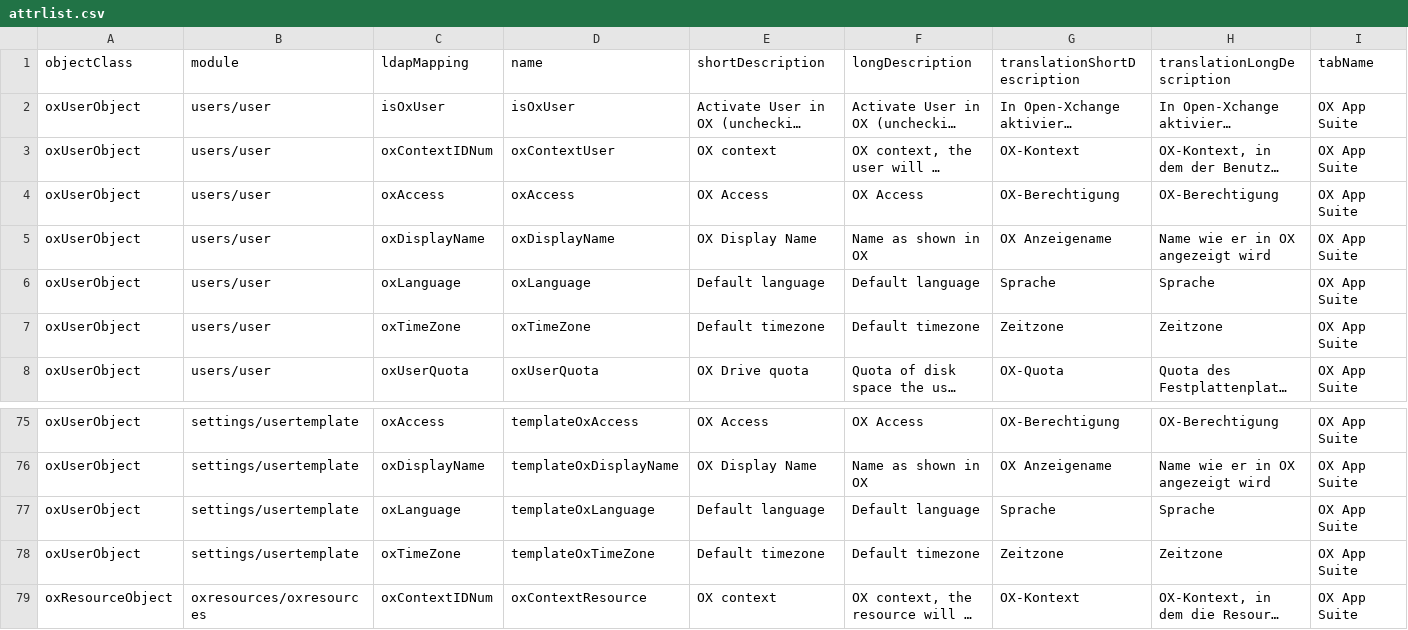
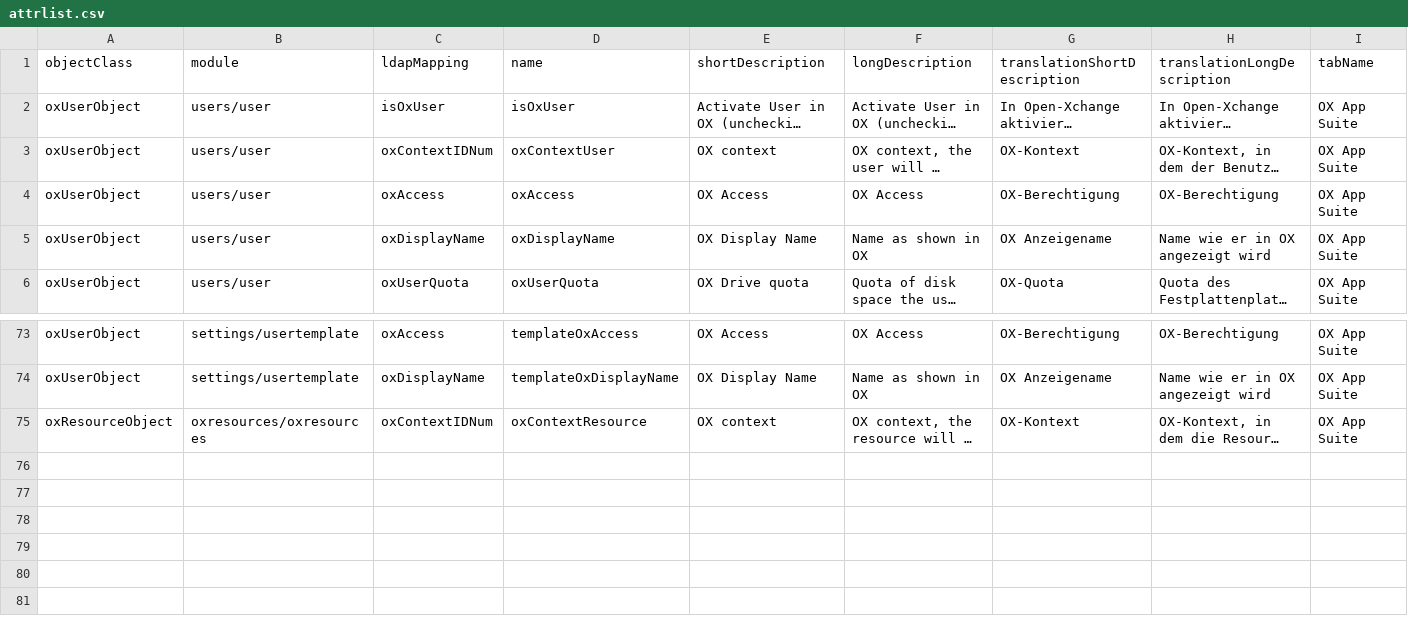
Before and after one commit to univention/ox-connector, a CSV file: share/attrlist.csv, drawn as a sheet; only a part is shown, gaps mark what is left out; long unchanged cells end in …; rows hold the shown columns only; the diff names each change by its address in the sheet, - before the commit and + after, or states it on an @@ line.

Commit message:
Remove oxLanguage and oxTimeZone extended attributes

```diff
--- a/share/attrlist.csv
+++ b/share/attrlist.csv
-row 6: oxUserObject | users/user | oxLanguage | oxLanguage | Default language | Default language | Sprache | Sprache | OX App Suite
-row 7: oxUserObject | users/user | oxTimeZone | oxTimeZone | Default timezone | Default timezone | Zeitzone | Zeitzone | OX App Suite
-row 77: oxUserObject | settings/usertemplate | oxLanguage | templateOxLanguage | Default language | Default language | Sprache | Sprache | OX App Suite
-row 78: oxUserObject | settings/usertemplate | oxTimeZone | templateOxTimeZone | Default timezone | Default timezone | Zeitzone | Zeitzone | OX App Suite
```
Also changed, not shown: 6 other files.
